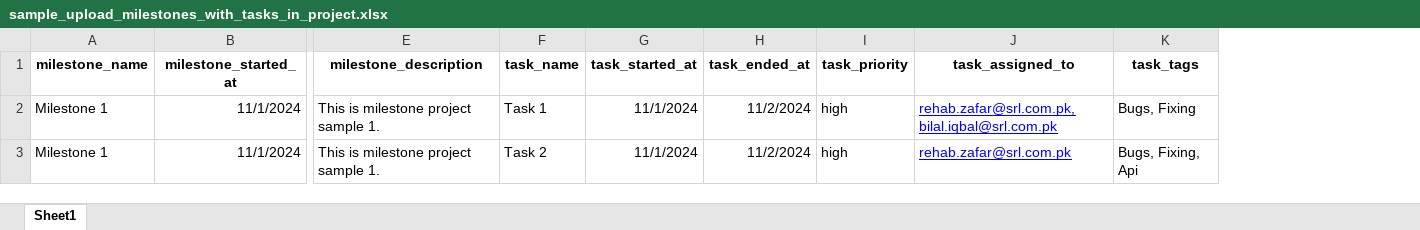
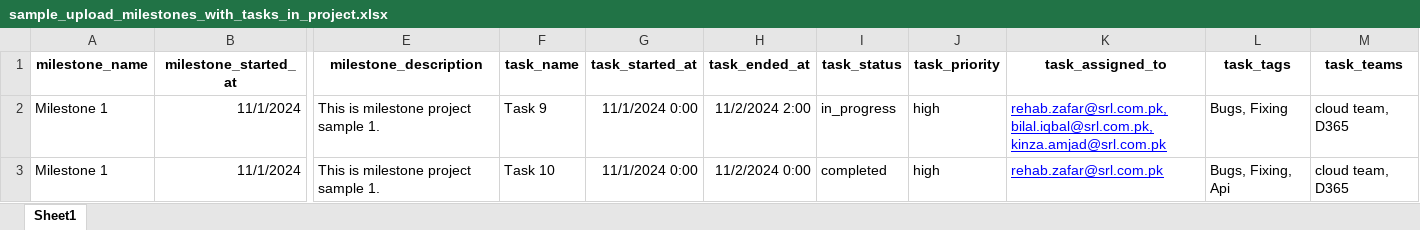
Before and after one commit to faisalhrms/frontendmysapphire, an Excel workbook: src/assets/files/sample_upload_milestones_with_tasks_in_project.xlsx, sheet Sheet1, drawn as a sheet; only a part is shown, gaps mark what is left out; values as stored, in another font and other column widths than the file's, no borders; addresses are those after the commit; the diff names each change by its address in the sheet, - before the commit and + after, or states it on an @@ line.

```diff
--- a/src/assets/files/sample_upload_milestones_with_tasks_in_project.xlsx (sheet Sheet1)
+++ b/src/assets/files/sample_upload_milestones_with_tasks_in_project.xlsx (sheet Sheet1)
+column I (task_status), rows 2-3: in_progress | completed
+column M (task_teams), rows 2-3: cloud team, D365 | cloud team, D365
-F2 (task_name): Task 1
+F2 (task_name): Task 9
-G2:G3 (task_started_at): 11/1/2024
+G2:G3 (task_started_at): 11/1/2024 0:00
-H2 (task_ended_at): 11/2/2024
+H2 (task_ended_at): 11/2/2024 2:00
-K2 (task_assigned_to): rehab.zafar@srl.com.pk, bilal.iqbal@srl.com.pk
+K2 (task_assigned_to): rehab.zafar@srl.com.pk, bilal.iqbal@srl.com.pk, kinza.amjad@srl.com.pk
-F3 (task_name): Task 2
+F3 (task_name): Task 10
-H3 (task_ended_at): 11/2/2024
+H3 (task_ended_at): 11/2/2024 0:00
```
Also changed, not shown: src/assets/files/sample_upload_projects_with_milestones_tasks.xlsx, src/assets/files/sample_upload_tasks_against_milestone.xlsx, 3 other files.
